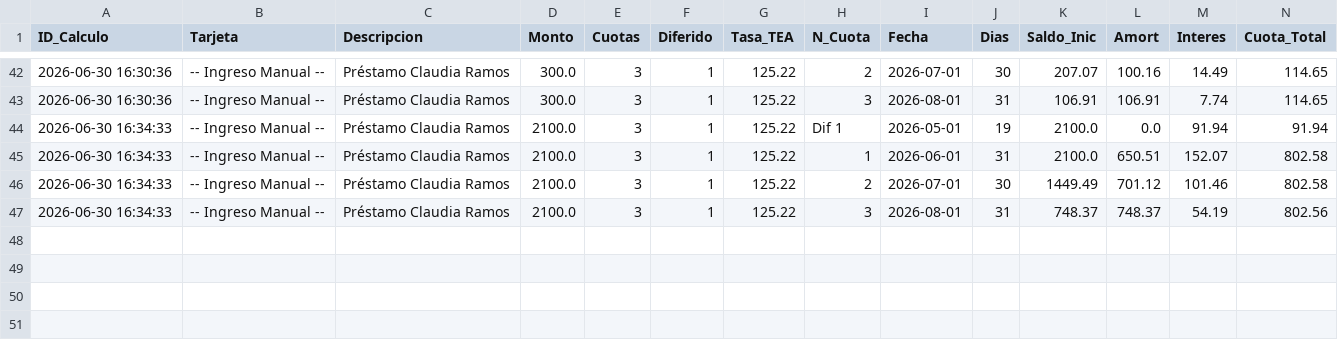
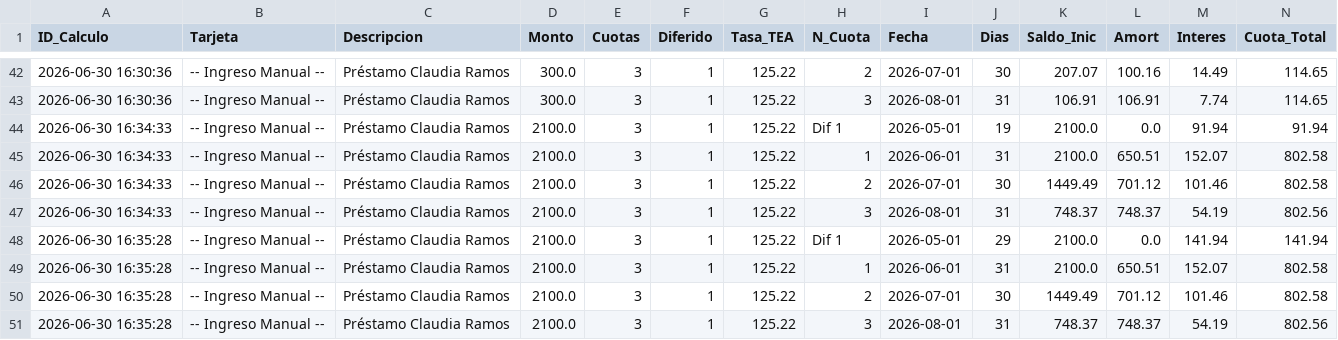
Before and after one commit to ChristianMoscol/calculadora-intereses-bancarios, a CSV file: historial_calculos.csv, drawn as a sheet; only a part is shown, gaps mark what is left out; rows hold the shown columns only; the diff names each change by its address in the sheet, - before the commit and + after, or states it on an @@ line.

Commit message:
Actualizar historial con TEA

```diff
--- a/historial_calculos.csv
+++ b/historial_calculos.csv
+row 48: 2026-06-30 16:35:28 | -- Ingreso Manual -- | Préstamo Claudia Ramos | 2100.0 | 3 | 1 | 125.22 | Dif 1 | 2026-05-01 | 29 | 2100.0 | 0.0 | 141.94 | 141.94
+row 49: 2026-06-30 16:35:28 | -- Ingreso Manual -- | Préstamo Claudia Ramos | 2100.0 | 3 | 1 | 125.22 | 1 | 2026-06-01 | 31 | 2100.0 | 650.51 | 152.07 | 802.58
+row 50: 2026-06-30 16:35:28 | -- Ingreso Manual -- | Préstamo Claudia Ramos | 2100.0 | 3 | 1 | 125.22 | 2 | 2026-07-01 | 30 | 1449.49 | 701.12 | 101.46 | 802.58
+row 51: 2026-06-30 16:35:28 | -- Ingreso Manual -- | Préstamo Claudia Ramos | 2100.0 | 3 | 1 | 125.22 | 3 | 2026-08-01 | 31 | 748.37 | 748.37 | 54.19 | 802.56
```
